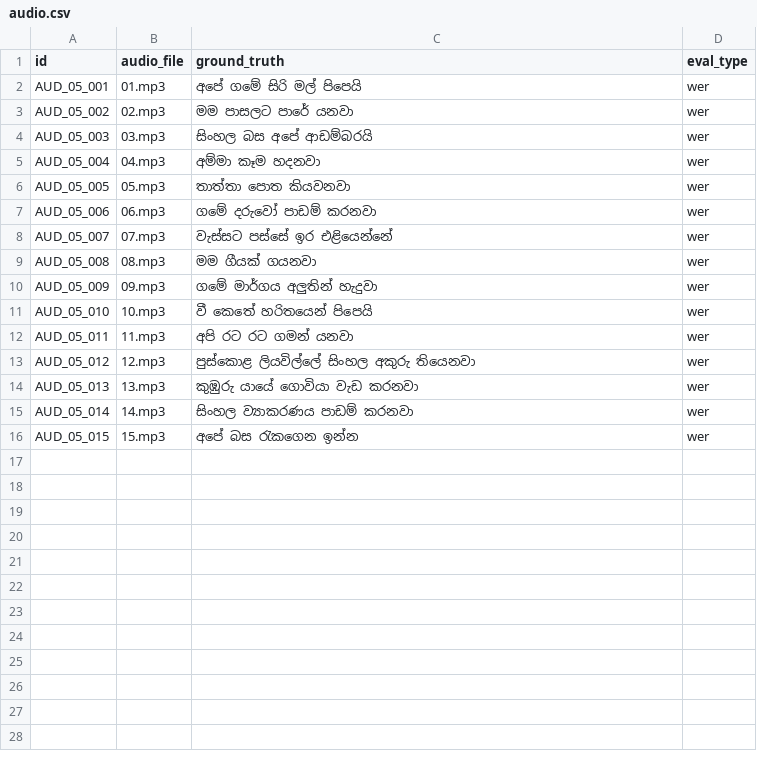
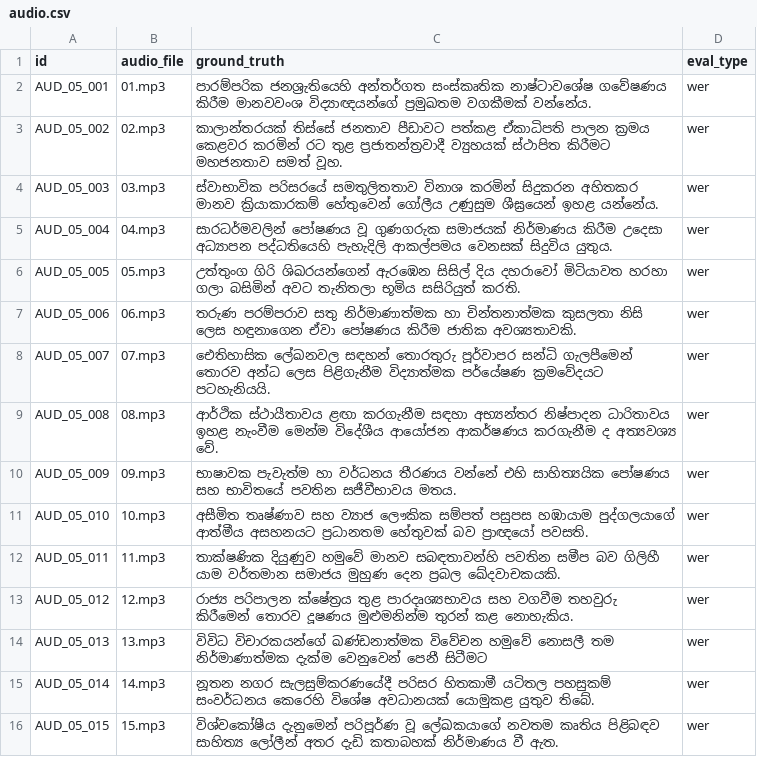
Before and after one commit to SynhalaAI/SynhalEES-Benchmark, a CSV file: benchmark_data/05_sinhala_grammar/audio/audio.csv, drawn as a sheet.

Commit message:
feat(benchmark): update Sinhala grammar audio dataset with advanced samples
Replace simple everyday sentences with complex, formal Sinhala
ground-truth transcriptions for the 05_sinhala_grammar benchmark,
targeting WER evaluation with more challenging vocabulary (literary,
academic, and formal registers). Add corresponding mp3 audio files
under audio/mp3s/.

```diff
--- a/benchmark_data/05_sinhala_grammar/audio/audio.csv
+++ b/benchmark_data/05_sinhala_grammar/audio/audio.csv
@@ -1,16 +1,16 @@
 id,audio_file,ground_truth,eval_type
-AUD_05_001,01.mp3,අපේ ගමේ සිරි මල් පිපෙයි,wer
-AUD_05_002,02.mp3,මම පාසලට පාරේ යනවා,wer
-AUD_05_003,03.mp3,සිංහල බස අපේ ආඩම්බරයි,wer
-AUD_05_004,04.mp3,අම්මා කෑම හදනවා,wer
-AUD_05_005,05.mp3,තාත්තා පොත කියවනවා,wer
-AUD_05_006,06.mp3,ගමේ දරුවෝ පාඩම් කරනවා,wer
-AUD_05_007,07.mp3,වැස්සට පස්සේ ඉර එළියෙන්නේ,wer
-AUD_05_008,08.mp3,මම ගීයක් ගයනවා,wer
-AUD_05_009,09.mp3,ගමේ මාර්ගය අලුතින් හැදුවා,wer
-AUD_05_010,10.mp3,වී කෙතේ හරිතයෙන් පිපෙයි,wer
-AUD_05_011,11.mp3,අපි රට රට ගමන් යනවා,wer
-AUD_05_012,12.mp3,පුස්කොළ ලියවිල්ලේ සිංහල අකුරු තියෙනවා,wer
-AUD_05_013,13.mp3,කුඹුරු යායේ ගොවියා වැඩ කරනවා,wer
-AUD_05_014,14.mp3,සිංහල ව්‍යාකරණය පාඩම් කරනවා,wer
-AUD_05_015,15.mp3,අපේ බස රැකගෙන ඉන්න,wer
+AUD_05_001,01.mp3,පාරම්පරික ජනශ්‍රැතියෙහි අන්තර්ගත සංස්කෘතික නාෂ්ටාවශේෂ ගවේෂණය කිරීම මානවවංශ විද්‍යාඥයන්ගේ ප්‍රමුඛතම වගකීමක් වන්නේය.,wer
+AUD_05_002,02.mp3,කාලාන්තරයක් තිස්සේ ජනතාව පීඩාවට පත්කළ ඒකාධිපති පාලන ක්‍රමය කෙළවර කරමින් රට තුළ ප්‍රජාතන්ත්‍රවාදී ව්‍යුහයක් ස්ථාපිත කිරීමට මහජනතාව සමත් වූහ.,wer
+AUD_05_003,03.mp3,ස්වාභාවික පරිසරයේ සමතුලිතතාව විනාශ කරමින් සිදුකරන අහිතකර මානව ක්‍රියාකාරකම් හේතුවෙන් ගෝලීය උණුසුම ශීඝ්‍රයෙන් ඉහළ යන්නේය.,wer
+AUD_05_004,04.mp3,සාරධර්මවලින් පෝෂණය වූ ගුණගරුක සමාජයක් නිර්මාණය කිරීම උදෙසා අධ්‍යාපන පද්ධතියෙහි පැහැදිලි ආකල්පමය වෙනසක් සිදුවිය යුතුය.,wer
+AUD_05_005,05.mp3,උත්තුංග ගිරි ශිඛරයන්ගෙන් ඇරඹෙන සිසිල් දිය දහරාවෝ මිටියාවත හරහා ගලා බසිමින් අවට තැනිතලා භූමිය සසිරියුත් කරති.,wer
+AUD_05_006,06.mp3,තරුණ පරම්පරාව සතු නිර්මාණාත්මක හා චින්තනාත්මක කුසලතා නිසි ලෙස හඳුනාගෙන ඒවා පෝෂණය කිරීම ජාතික අවශ්‍යතාවකි.,wer
+AUD_05_007,07.mp3,ඓතිහාසික ලේඛනවල සඳහන් තොරතුරු පූර්වාපර සන්ධි ගැලපීමෙන් තොරව අන්ධ ලෙස පිළිගැනීම විද්‍යාත්මක පර්යේෂණ ක්‍රමවේදයට පටහැනියයි.,wer
+AUD_05_008,08.mp3,ආර්ථික ස්ථායීතාවය ළඟා කරගැනීම සඳහා අභ්‍යන්තර නිෂ්පාදන ධාරිතාවය ඉහළ නැංවීම මෙන්ම විදේශීය ආයෝජන ආකර්ෂණය කරගැනීම ද අත්‍යවශ්‍ය වේ.,wer
+AUD_05_009,09.mp3,භාෂාවක පැවැත්ම හා වර්ධනය තීරණය වන්නේ එහි සාහිත්‍යයික පෝෂණය සහ භාවිතයේ පවතින සජීවීභාවය මතය.,wer
+AUD_05_010,10.mp3,අසීමිත තෘෂ්ණාව සහ ව්‍යාජ ලෞකික සම්පත් පසුපස හඹායාම පුද්ගලයාගේ ආත්මීය අසහනයට ප්‍රධානතම හේතුවක් බව ප්‍රාඥයෝ පවසති.,wer
+AUD_05_011,11.mp3,තාක්ෂණික දියුණුව හමුවේ මානව සබඳතාවන්හි පවතින සමීප බව ගිලිහී යාම වර්තමාන සමාජය මුහුණ දෙන ප්‍රබල ඛේදවාචකයකි.,wer
+AUD_05_012,12.mp3,රාජ්‍ය පරිපාලන ක්ෂේත්‍රය තුළ පාරදෘශ්‍යභාවය සහ වගවීම තහවුරු කිරීමෙන් තොරව දූෂණය මුළුමනින්ම තුරන් කළ නොහැකිය.,wer
+AUD_05_013,13.mp3,විවිධ විචාරකයන්ගේ ඛණ්ඩනාත්මක විවේචන හමුවේ නොසලී තම නිර්මාණාත්මක දැක්ම වෙනුවෙන් පෙනී සිටීමට,wer
+AUD_05_014,14.mp3,නූතන නගර සැලසුම්කරණයේදී පරිසර හිතකාමී යටිතල පහසුකම් සංවර්ධනය කෙරෙහි විශේෂ අවධානයක් යොමුකළ යුතුව තිබේ.,wer
+AUD_05_015,15.mp3,විශ්වකෝෂීය දැනුමෙන් පරිපූර්ණ වූ ලේඛකයාගේ නවතම කෘතිය පිළිබඳව සාහිත්‍ය ලෝලීන් අතර දැඩි කතාබහක් නිර්මාණය වී ඇත.,wer
```
Also changed, not shown: 15 other files.
